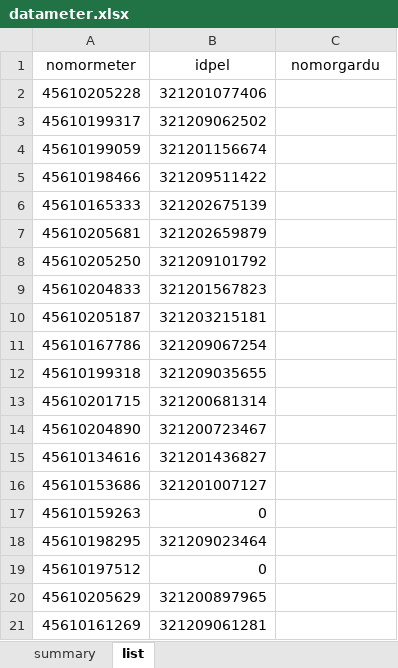
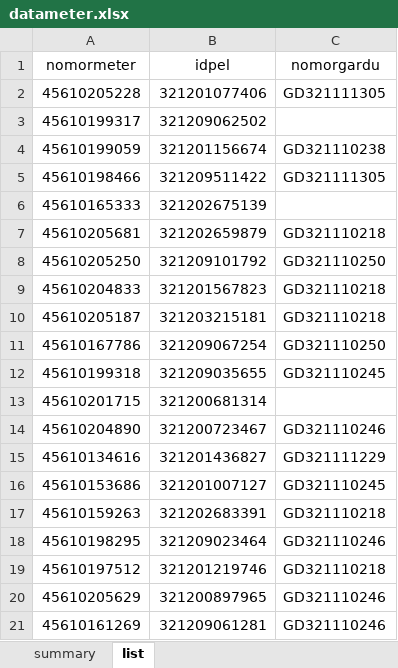
Before and after one commit to luthfillawliet/AMI_Scraper, an Excel workbook: data/datameter.xlsx, sheet list, drawn as a sheet; values as stored, in another font and other column widths than the file's, no borders; the diff names each change by its address in the sheet, - before the commit and + after, or states it on an @@ line.

Commit message:
Berhasil Write Data Gardu
Berhasil write ke excel idpel dan nomor gardu pelanggan

```diff
--- a/data/datameter.xlsx (sheet list)
+++ b/data/datameter.xlsx (sheet list)
-C2 (nomorgardu): (empty)
+C2 (nomorgardu): GD321111305
-C4 (nomorgardu): (empty)
+C4 (nomorgardu): GD321110238
-C5 (nomorgardu): (empty)
+C5 (nomorgardu): GD321111305
-C7 (nomorgardu): (empty)
+C7 (nomorgardu): GD321110218
-C8 (nomorgardu): (empty)
+C8 (nomorgardu): GD321110250
-C9:C10 (nomorgardu): (empty)
+C9:C10 (nomorgardu): GD321110218
-C11 (nomorgardu): (empty)
+C11 (nomorgardu): GD321110250
-C12 (nomorgardu): (empty)
+C12 (nomorgardu): GD321110245
-C14 (nomorgardu): (empty)
+C14 (nomorgardu): GD321110246
-C15 (nomorgardu): (empty)
+C15 (nomorgardu): GD321111229
-C16 (nomorgardu): (empty)
+C16 (nomorgardu): GD321110245
-B17 (idpel): 0
+B17 (idpel): 321202683391
-C17 (nomorgardu): (empty)
+C17 (nomorgardu): GD321110218
-C18 (nomorgardu): (empty)
+C18 (nomorgardu): GD321110246
-B19 (idpel): 0
+B19 (idpel): 321201219746
-C19 (nomorgardu): (empty)
+C19 (nomorgardu): GD321110218
-C20:C21 (nomorgardu): (empty)
+C20:C21 (nomorgardu): GD321110246
```
Also changed, not shown: sheet summary, 3 other files.
